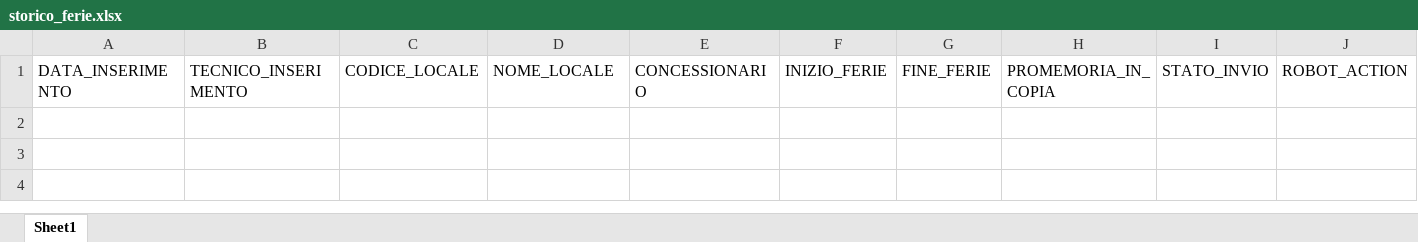
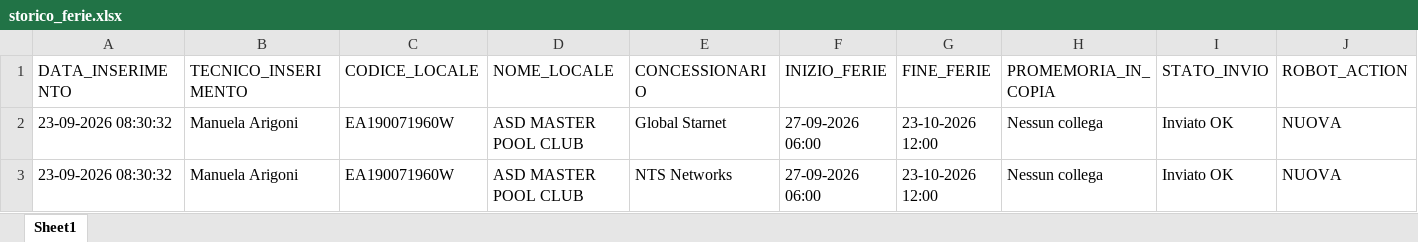
Before and after one commit to wingamingsrl/sistema-ferie, an Excel workbook: storico_ferie.xlsx, sheet Sheet1, drawn as a sheet; values as stored, in another font and other column widths than the file's, no borders; the diff names each change by its address in the sheet, - before the commit and + after, or states it on an @@ line.

```diff
--- a/storico_ferie.xlsx (sheet Sheet1)
+++ b/storico_ferie.xlsx (sheet Sheet1)
+row 2: 23-09-2026 08:30:32 | Manuela Arigoni | EA190071960W | ASD MASTER POOL CLUB | Global Starnet | 27-09-2026 06:00 | 23-10-2026 12:00 | Nessun collega | Inviato OK | NUOVA
+row 3: 23-09-2026 08:30:32 | Manuela Arigoni | EA190071960W | ASD MASTER POOL CLUB | NTS Networks | 27-09-2026 06:00 | 23-10-2026 12:00 | Nessun collega | Inviato OK | NUOVA
```
